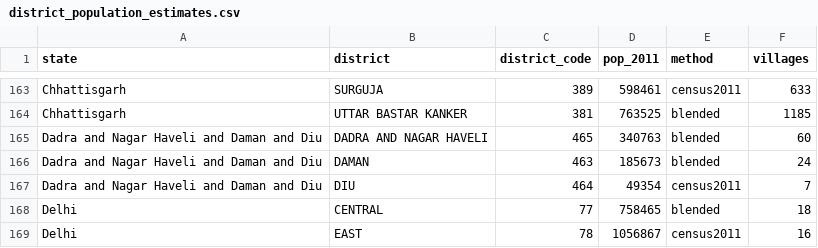
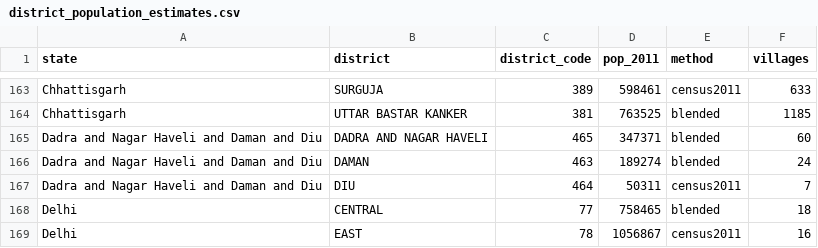
Before and after one commit to subhams07/gisindia4logistics, a CSV file: data/demographic/district_population_estimates.csv, drawn as a sheet; only a part is shown, gaps mark what is left out.

```diff
--- a/data/demographic/district_population_estimates.csv
+++ b/data/demographic/district_population_estimates.csv
@@ -164,5 +164,5 @@ Chhattisgarh,SURGUJA,389,598461,census2011,633
 Chhattisgarh,UTTAR BASTAR KANKER,381,763525,blended,1185
-Dadra and Nagar Haveli and Daman and Diu,DADRA AND NAGAR HAVELI,465,340763,blended,60
-Dadra and Nagar Haveli and Daman and Diu,DAMAN,463,185673,blended,24
-Dadra and Nagar Haveli and Daman and Diu,DIU,464,49354,census2011,7
+Dadra and Nagar Haveli and Daman and Diu,DADRA AND NAGAR HAVELI,465,347371,blended,60
+Dadra and Nagar Haveli and Daman and Diu,DAMAN,463,189274,blended,24
+Dadra and Nagar Haveli and Daman and Diu,DIU,464,50311,census2011,7
 Delhi,CENTRAL,77,758465,blended,18
```
Also changed, not shown: 6 other files.
